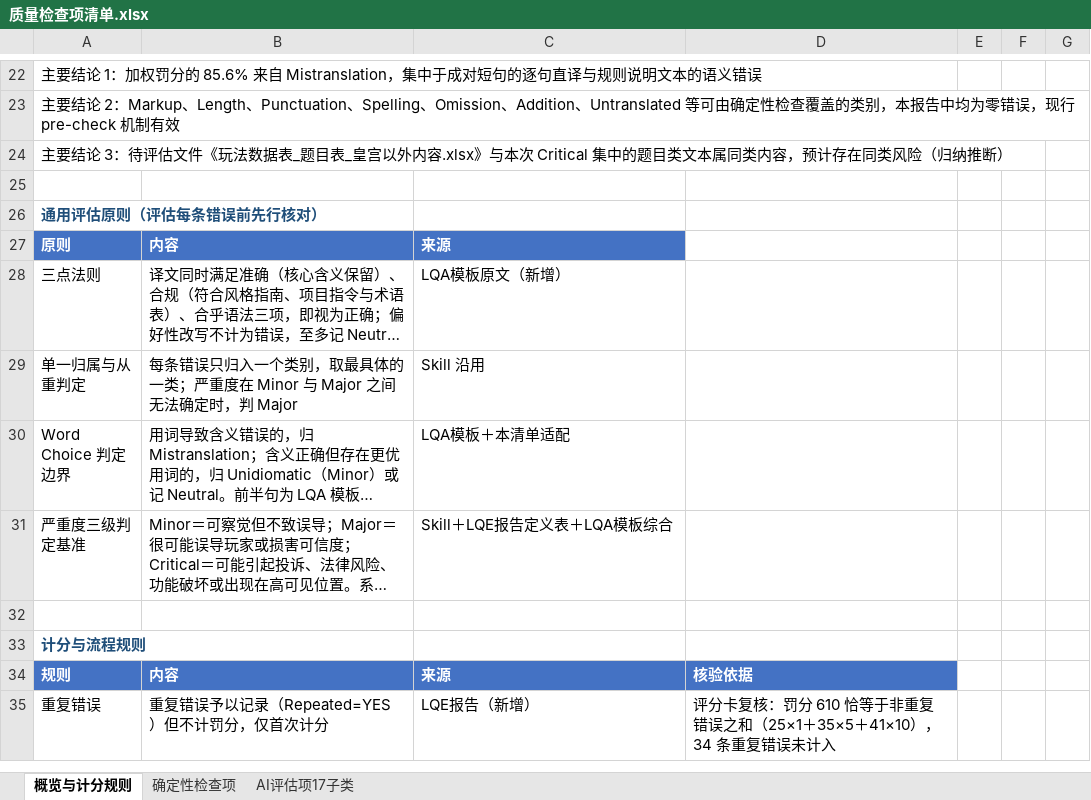
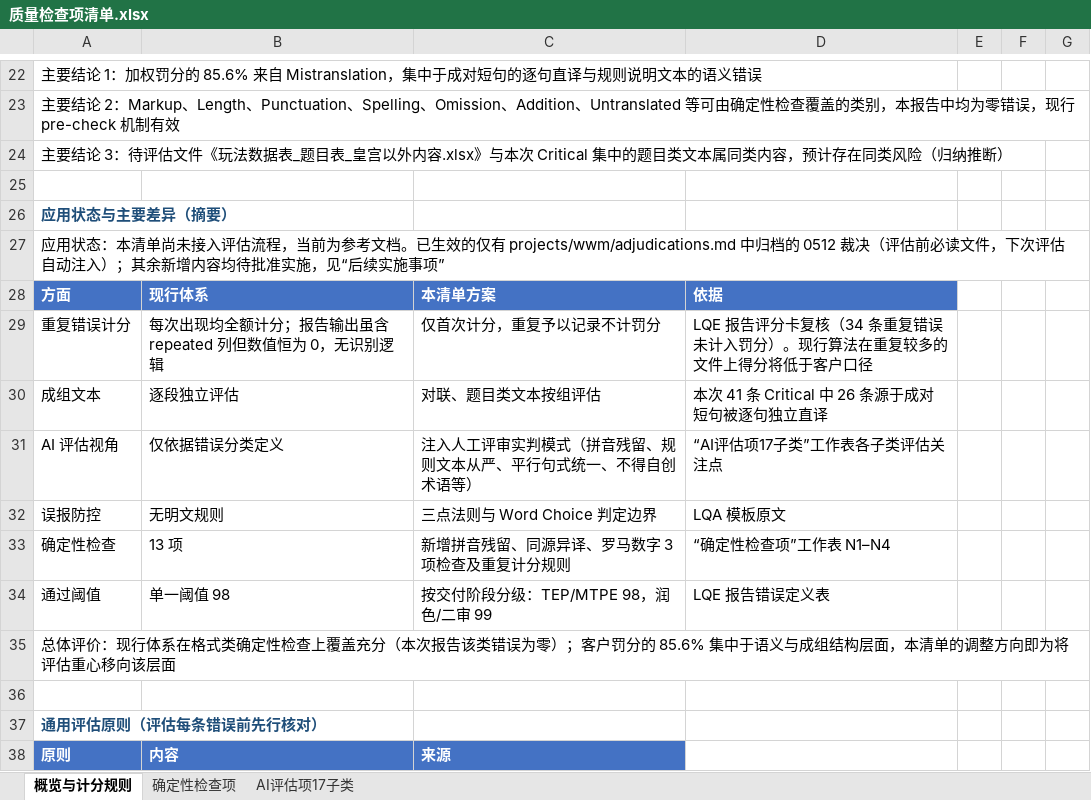
Before and after one commit to tzwkb/lqe-translator, an Excel workbook: docs/质量检查项清单.xlsx, sheet 概览与计分规则, drawn as a sheet; only a part is shown, gaps mark what is left out; the shorter side is filled out with more unchanged rows; long unchanged cells end in …; values as stored, in another font and other column widths than the file's, no borders; addresses are those after the commit; the diff names each change by its address in the sheet, - before the commit and + after, or states it on an @@ line.

```diff
--- a/docs/质量检查项清单.xlsx (sheet 概览与计分规则)
+++ b/docs/质量检查项清单.xlsx (sheet 概览与计分规则)
+row 24: 主要结论 3：待评估文件《玩法数据表_题目表_皇宫以外内容.xlsx》与本次 Critical 集中的题目类文本属同类内容，预计存在同类风险（归纳推断）
+row 25: (empty)
+row 26: 应用状态与主要差异（摘要）
+row 27: 应用状态：本清单尚未接入评估流程，当前为参考文档。已生效的仅有 projects/wwm/adjudications.md 中归档的 0512 裁决（评估前必读文件，下次评估自动注入）；其余新增内容均待批准实施，见“后续实施事项”
+row 28: 方面 | 现行体系 | 本清单方案 | 依据
+row 29: 重复错误计分 | 每次出现均全额计分；报告输出虽含 repeated 列但数值恒为 0，无识别逻辑 | 仅首次计分，重复予以记录不计罚分 | LQE 报告评分卡复核（34 条重复错误未计入罚分）。现行算法在重复较多的文件上得分将低于客户口径
+row 30: 成组文本 | 逐段独立评估 | 对联、题目类文本按组评估 | 本次 41 条 Critical 中 26 条源于成对短句被逐句独立直译
+row 31: AI 评估视角 | 仅依据错误分类定义 | 注入人工评审实判模式（拼音残留、规则文本从严、平行句式统一、不得自创术语等） | “AI评估项17子类”工作表各子类评估关注点
+row 32: 误报防控 | 无明文规则 | 三点法则与 Word Choice 判定边界 | LQA 模板原文
+row 33: 确定性检查 | 13 项 | 新增拼音残留、同源异译、罗马数字 3 项检查及重复计分规则 | “确定性检查项”工作表 N1–N4
+row 34: 通过阈值 | 单一阈值 98 | 按交付阶段分级：TEP/MTPE 98，润色/二审 99 | LQE 报告错误定义表
@@ column A renumbered in row 35 @@
```
Also changed, not shown: 1 other file.
